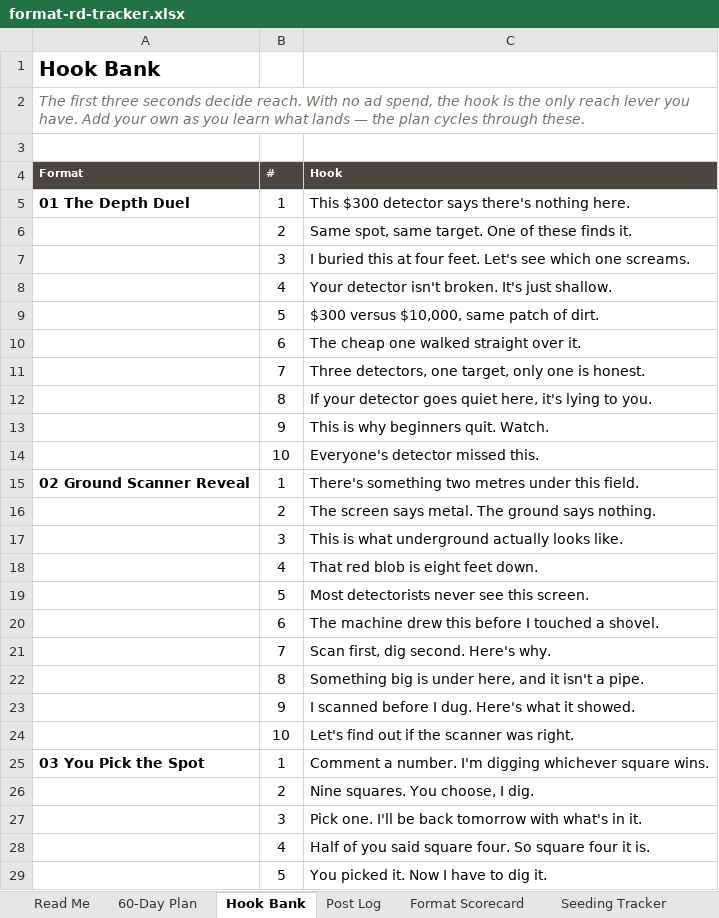
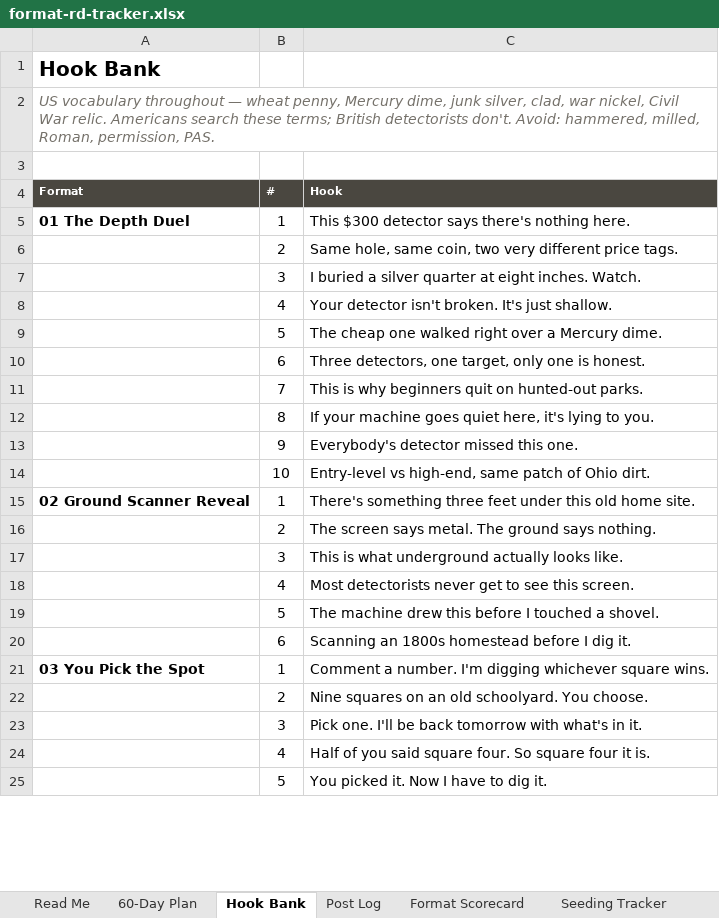
Before and after one commit to metaldetectorsdirect1-prog/manus, an Excel workbook: tools/format-rd-tracker.xlsx, sheet Hook Bank, drawn as a sheet; only a part is shown; values as stored, in another font and other column widths than the file's, no borders; removed rows and columns are numbered as before the commit, all else as after; the diff covers the shown part only; the diff names each change by its address in the sheet, - before the commit and + after, or states it on an @@ line.

```diff
--- a/tools/format-rd-tracker.xlsx (sheet Hook Bank)
+++ b/tools/format-rd-tracker.xlsx (sheet Hook Bank)
-A2 (Format): The first three seconds decide reach. With no ad spend, the hook is the only reach lever you have. Add your own as you learn what lands — the plan cycles through these.
+A2 (Format): US vocabulary throughout — wheat penny, Mercury dime, junk silver, clad, war nickel, Civil War relic. Americans search these terms; British detectorists don't. Avoid: hammered, milled, Roman, permission, PAS.
-C6 (Hook): Same spot, same target. One of these finds it.
+C6 (Hook): Same hole, same coin, two very different price tags.
-C7 (Hook): I buried this at four feet. Let's see which one screams.
+C7 (Hook): I buried a silver quarter at eight inches. Watch.
-C9 (Hook): $300 versus $10,000, same patch of dirt.
+C9 (Hook): The cheap one walked right over a Mercury dime.
-row 10:  | 6 | The cheap one walked straight over it.
-B10 (#): 7
+B10 (#): 6
+row 11:  | 7 | This is why beginners quit on hunted-out parks.
-C12 (Hook): If your detector goes quiet…
+C12 (Hook): If your machine goes quiet…
-C13 (Hook): This is why beginners quit. Watch.
+C13 (Hook): Everybody's detector missed this one.
-C14 (Hook): Everyone's detector missed this.
+C14 (Hook): Entry-level vs high-end, same patch of Ohio dirt.
-C15 (Hook): There's something two metres under this field.
+C15 (Hook): There's something three feet under this old home site.
-C18 (Hook): That red blob is eight feet down.
+C18 (Hook): Most detectorists never get to see this screen.
-row 19:  | 5 | Most detectorists never see this screen.
-B19 (#): 6
+B19 (#): 5
-row 21:  | 7 | Scan first, dig second. Here's why.
-row 22:  | 8 | Something big is under here, and it isn't a pipe.
-row 23:  | 9 | I scanned before I dug. Here's what it showed.
-row 24:  | 10 | Let's find out if the scanner was right.
+row 20:  | 6 | Scanning an 1800s homestead before I dig it.
-C22 (Hook): Nine squares. You choose, I dig.
+C22 (Hook): Nine squares on an old schoolyard. You choose.
```
Also changed, not shown: 11 added rows, 2 removed rows and 47 edited cells elsewhere in this sheet, sheet 60-Day Plan, sheet Post Log, formulas that keep their value.
